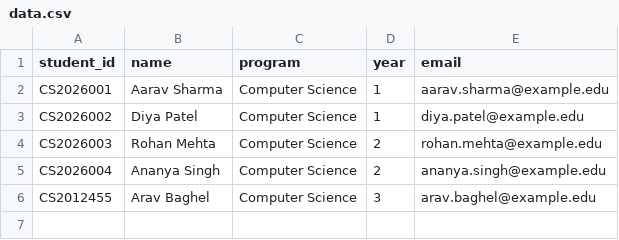
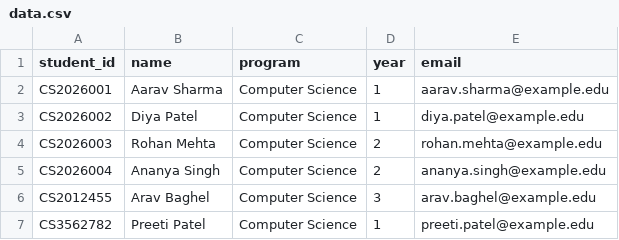
Before and after one commit to sourabh2code/assign3_p2, a CSV file: data.csv, drawn as a sheet; the diff names each change by its address in the sheet, - before the commit and + after, or states it on an @@ line.

Commit message:
2nd commit of new_branch for data.csv update

```diff
--- a/data.csv
+++ b/data.csv
+row 7: CS3562782 | Preeti Patel | Computer Science | 1 | preeti.patel@example.edu
```
